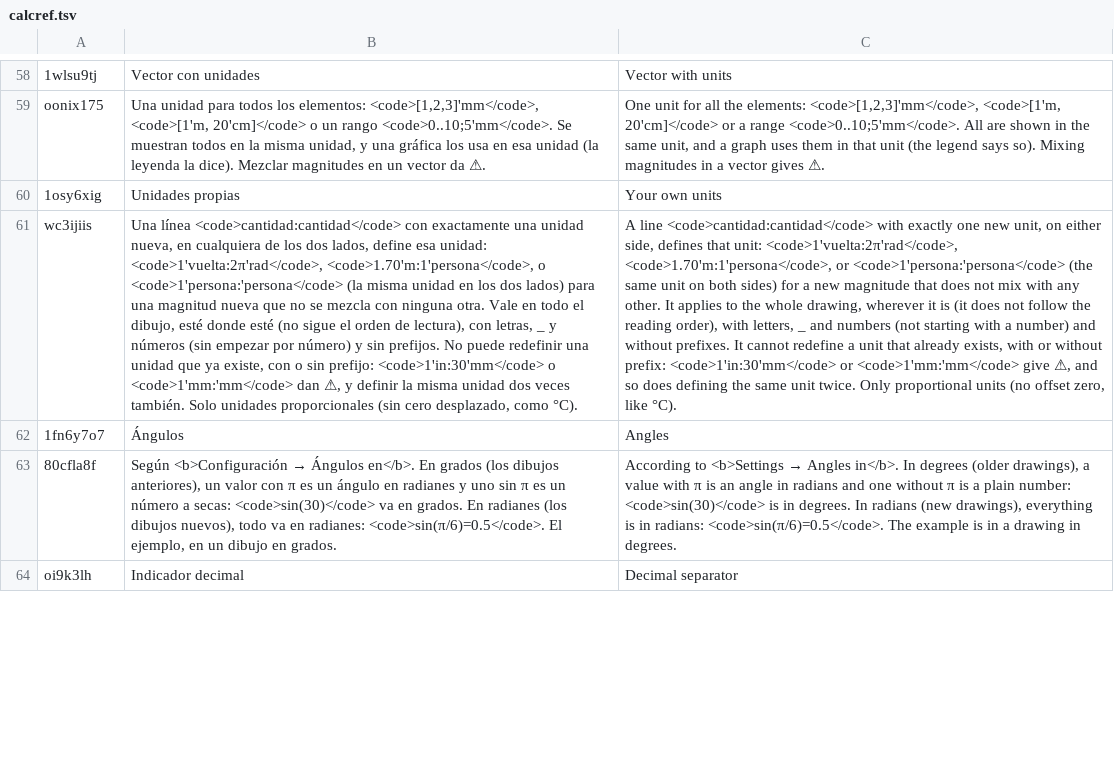
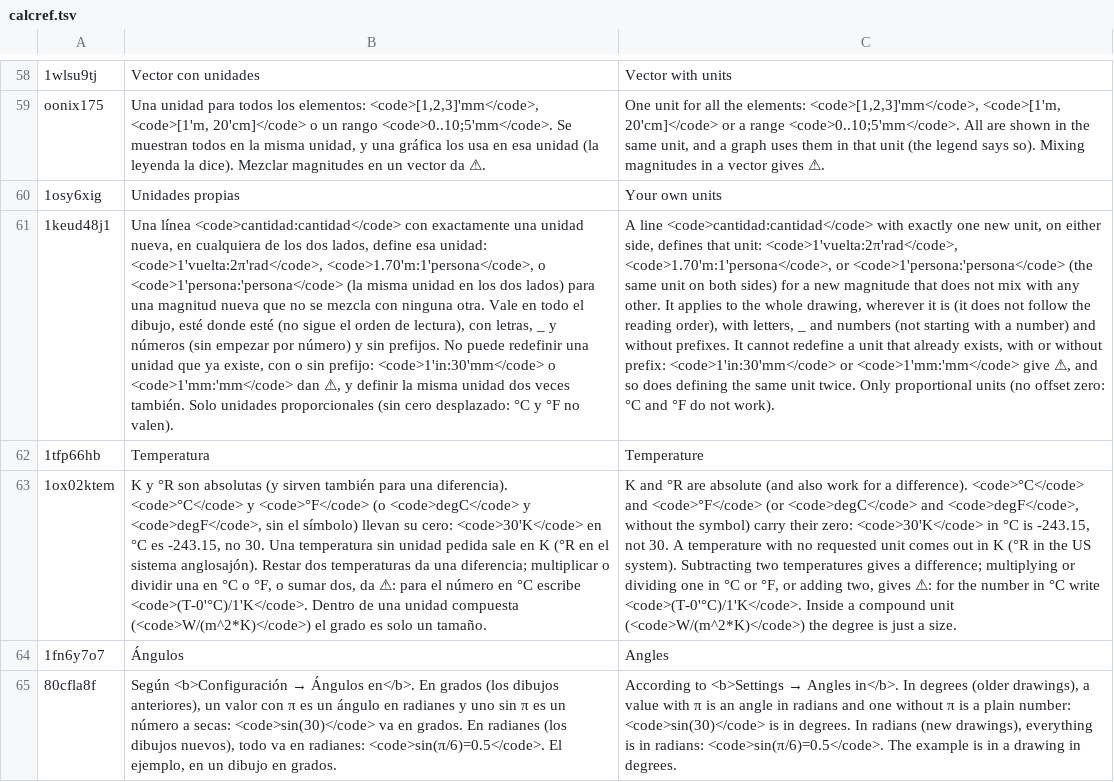
Before and after one commit to oscampo/a-cad, a TSV file: tools/i18n/ref/calcref.tsv, drawn as a sheet; only a part is shown, gaps mark what is left out; the shorter side is filled out with more unchanged rows; removed rows and columns are numbered as before the commit, all else as after; the diff names each change by its address in the sheet, - before the commit and + after, or states it on an @@ line.

```diff
--- a/tools/i18n/ref/calcref.tsv
+++ b/tools/i18n/ref/calcref.tsv
-row 61: wc3ijiis | Una línea <code>cantidad:cantidad</code> con exactamente una unidad nueva, en cualquiera de los dos lados, define esa unidad: <code>1'vuelta:2π'rad</code>, <code>1.70'm:1'persona</code>, o <code>1'persona:'persona</code> (la misma unidad en los dos lados) para una magnitud nueva que no se mezcla con ninguna otra. Vale en todo el dibujo, esté donde esté (no sigue el orden de lectura), con letras, _ y números (sin empezar por número) y sin prefijos. No puede redefinir una unidad que ya existe, con o sin prefijo: <code>1'in:30'mm</code> o <code>1'mm:'mm</code> dan ⚠, y definir la misma unidad dos veces también. Solo unidades proporcionales (sin cero desplazado, como °C). | A line <code>cantidad:cantidad</code> with exactly one new unit, on either side, defines that unit: <code>1'vuelta:2π'rad</code>, <code>1.70'm:1'persona</code>, or <code>1'persona:'persona</code> (the same unit on both sides) for a new magnitude that does not mix with any other. It applies to the whole drawing, wherever it is (it does not follow the reading order), with letters, _ and numbers (not starting with a number) and without prefixes. It cannot redefine a unit that already exists, with or without prefix: <code>1'in:30'mm</code> or <code>1'mm:'mm</code> give ⚠, and so does defining the same unit twice. Only proportional units (no offset zero, like °C).
+row 61: 1keud48j1 | Una línea <code>cantidad:cantidad</code> con exactamente una unidad nueva, en cualquiera de los dos lados, define esa unidad: <code>1'vuelta:2π'rad</code>, <code>1.70'm:1'persona</code>, o <code>1'persona:'persona</code> (la misma unidad en los dos lados) para una magnitud nueva que no se mezcla con ninguna otra. Vale en todo el dibujo, esté donde esté (no sigue el orden de lectura), con letras, _ y números (sin empezar por número) y sin prefijos. No puede redefinir una unidad que ya existe, con o sin prefijo: <code>1'in:30'mm</code> o <code>1'mm:'mm</code> dan ⚠, y definir la misma unidad dos veces también. Solo unidades proporcionales (sin cero desplazado: °C y °F no valen). | A line <code>cantidad:cantidad</code> with exactly one new unit, on either side, defines that unit: <code>1'vuelta:2π'rad</code>, <code>1.70'm:1'persona</code>, or <code>1'persona:'persona</code> (the same unit on both sides) for a new magnitude that does not mix with any other. It applies to the whole drawing, wherever it is (it does not follow the reading order), with letters, _ and numbers (not starting with a number) and without prefixes. It cannot redefine a unit that already exists, with or without prefix: <code>1'in:30'mm</code> or <code>1'mm:'mm</code> give ⚠, and so does defining the same unit twice. Only proportional units (no offset zero: °C and °F do not work).
+row 62: 1tfp66hb | Temperatura | Temperature
+row 63: 1ox02ktem | K y °R son absolutas (y sirven también para una diferencia). <code>°C</code> y <code>°F</code> (o <code>degC</code> y <code>degF</code>, sin el símbolo) llevan su cero: <code>30'K</code> en °C es -243.15, no 30. Una temperatura sin unidad pedida sale en K (°R en el sistema anglosajón). Restar dos temperaturas da una diferencia; multiplicar o dividir una en °C o °F, o sumar dos, da ⚠: para el número en °C escribe <code>(T-0'°C)/1'K</code>. Dentro de una unidad compuesta (<code>W/(m^2*K)</code>) el grado es solo un tamaño. | K and °R are absolute (and also work for a difference). <code>°C</code> and <code>°F</code> (or <code>degC</code> and <code>degF</code>, without the symbol) carry their zero: <code>30'K</code> in °C is -243.15, not 30. A temperature with no requested unit comes out in K (°R in the US system). Subtracting two temperatures gives a difference; multiplying or dividing one in °C or °F, or adding two, gives ⚠: for the number in °C write <code>(T-0'°C)/1'K</code>. Inside a compound unit (<code>W/(m^2*K)</code>) the degree is just a size.
```
Also changed, not shown: tools/i18n/js3.tsv, 15 other files.
